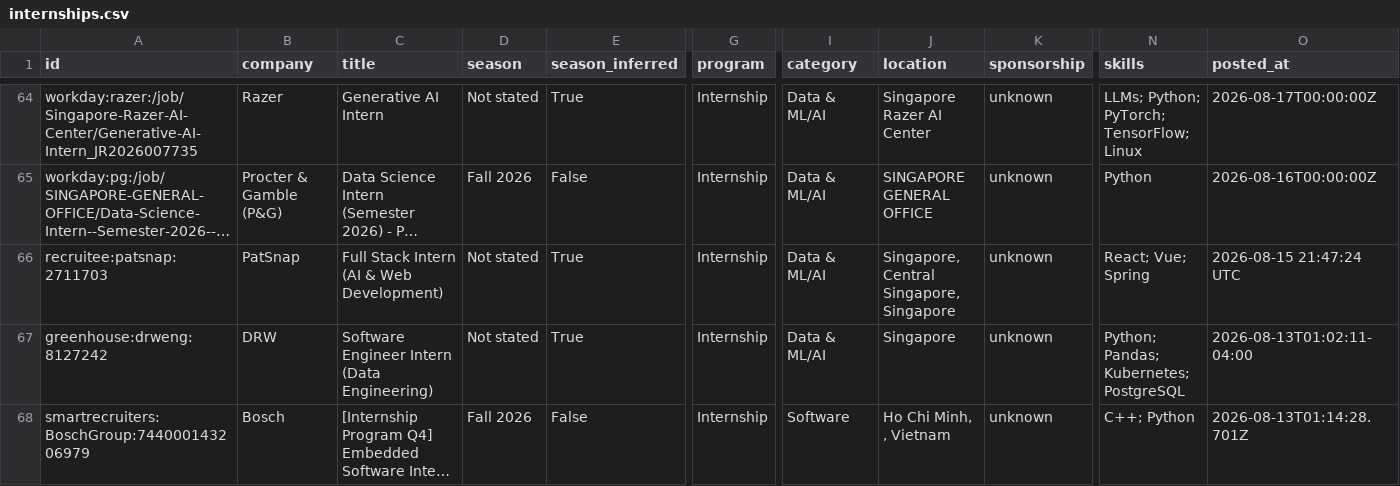
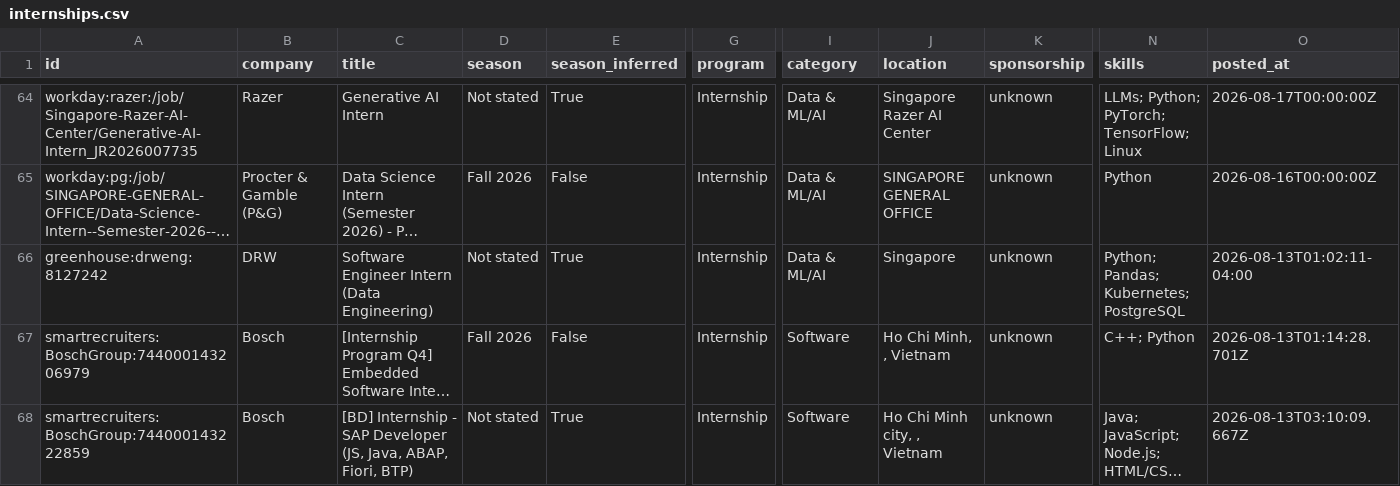
Before and after one commit to CrunchyBiscuit19/Automated-List-Of-Summer-2027-and-Fall-2026-Tech-Internships, a CSV file: data/internships.csv, drawn as a sheet; only a part is shown, gaps mark what is left out; the shorter side is filled out with more unchanged rows; long unchanged cells end in …; rows hold the shown columns only; the diff names each change by its address in the sheet, - before the commit and + after, or states it on an @@ line.

```diff
--- a/data/internships.csv
+++ b/data/internships.csv
-row 66: recruitee:patsnap:2711703 | PatSnap | Full Stack Intern (AI & Web Development) | Not stated | True | Internship | Data & ML/AI | Singapore, Central Singapore, Singapore | unknown | React; Vue; Spring | 2026-08-15 21:47:24 UTC
```
Also changed, not shown: docs/internships.csv, 11 other files.
